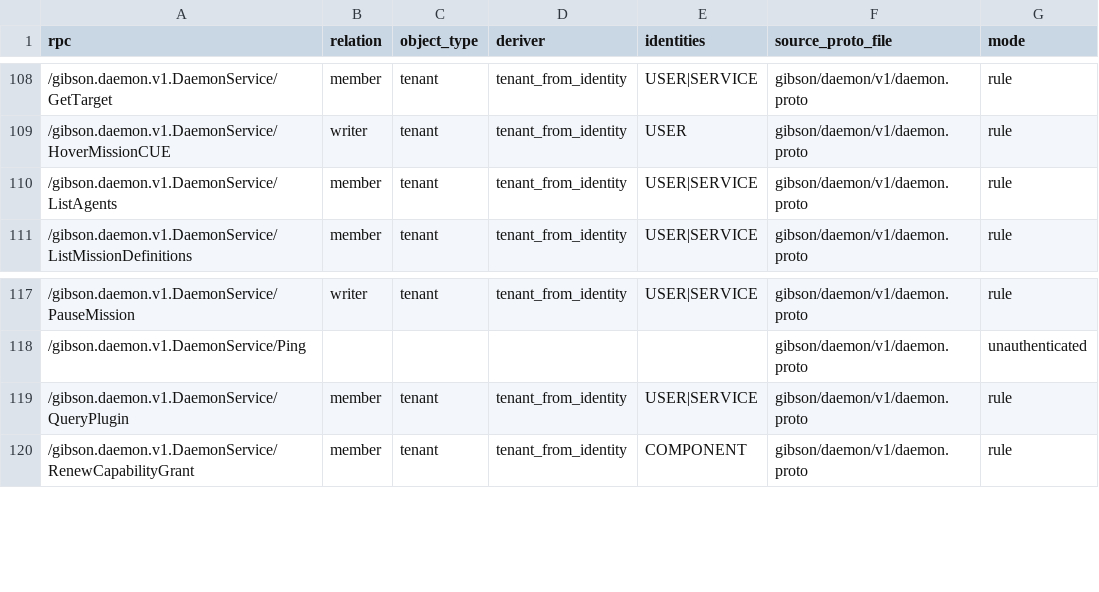
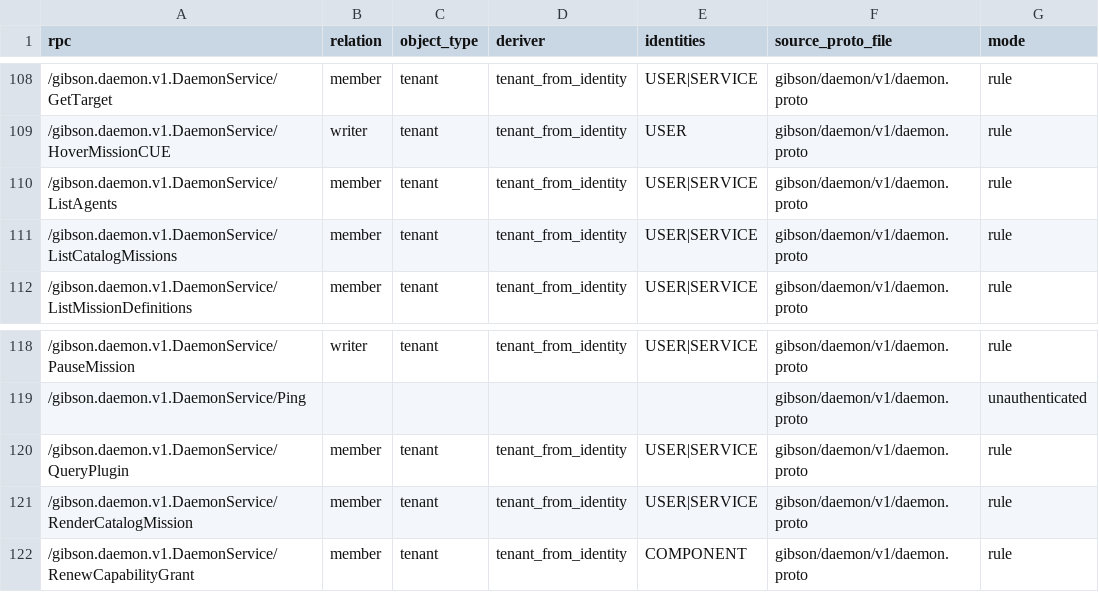
Before and after one commit to zeroroot-ai/gibson, a CSV file: internal/platform/authz/registry/audit.csv, drawn as a sheet; only a part is shown, gaps mark what is left out.

```diff
--- a/internal/platform/authz/registry/audit.csv
+++ b/internal/platform/authz/registry/audit.csv
@@ -110,2 +110,3 @@ rpc,relation,object_type,deriver,identities,source_proto_file,mode
 /gibson.daemon.v1.DaemonService/ListAgents,member,tenant,tenant_from_identity,USER|SERVICE,gibson/daemon/v1/daemon.proto,rule
+/gibson.daemon.v1.DaemonService/ListCatalogMissions,member,tenant,tenant_from_identity,USER|SERVICE,gibson/daemon/v1/daemon.proto,rule
 /gibson.daemon.v1.DaemonService/ListMissionDefinitions,member,tenant,tenant_from_identity,USER|SERVICE,gibson/daemon/v1/daemon.proto,rule
@@ -119,2 +120,3 @@ rpc,relation,object_type,deriver,identities,source_proto_file,mode
 /gibson.daemon.v1.DaemonService/QueryPlugin,member,tenant,tenant_from_identity,USER|SERVICE,gibson/daemon/v1/daemon.proto,rule
+/gibson.daemon.v1.DaemonService/RenderCatalogMission,member,tenant,tenant_from_identity,USER|SERVICE,gibson/daemon/v1/daemon.proto,rule
 /gibson.daemon.v1.DaemonService/RenewCapabilityGrant,member,tenant,tenant_from_identity,COMPONENT,gibson/daemon/v1/daemon.proto,rule
```
Also changed, not shown: 7 other files.
